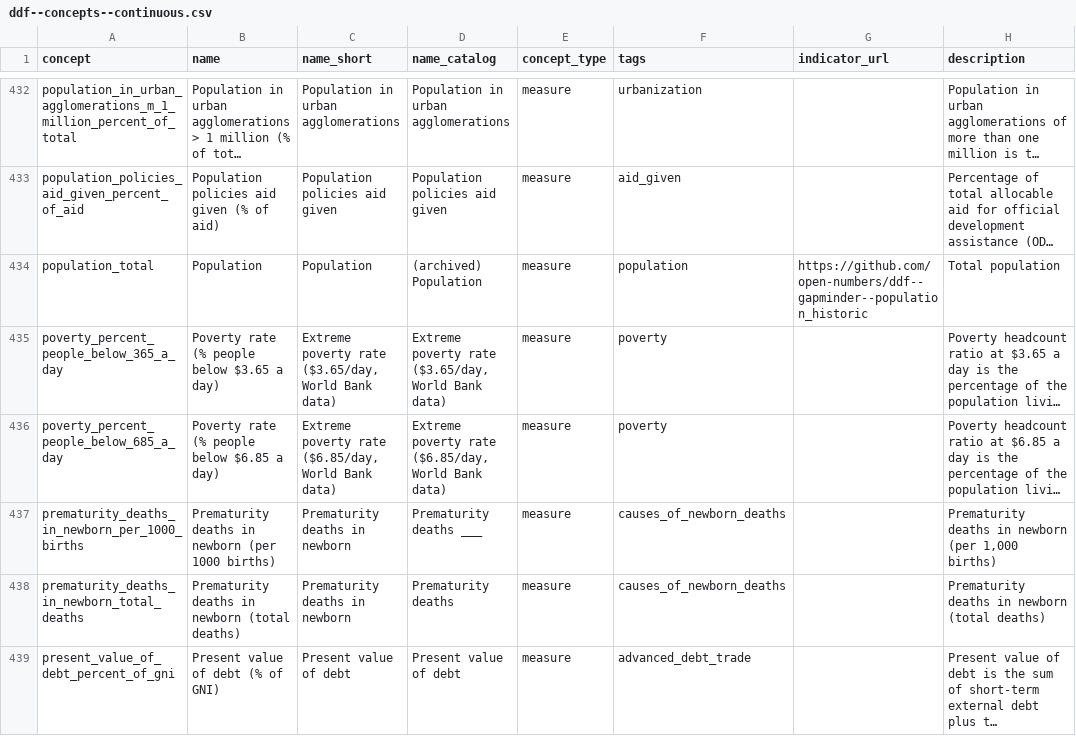
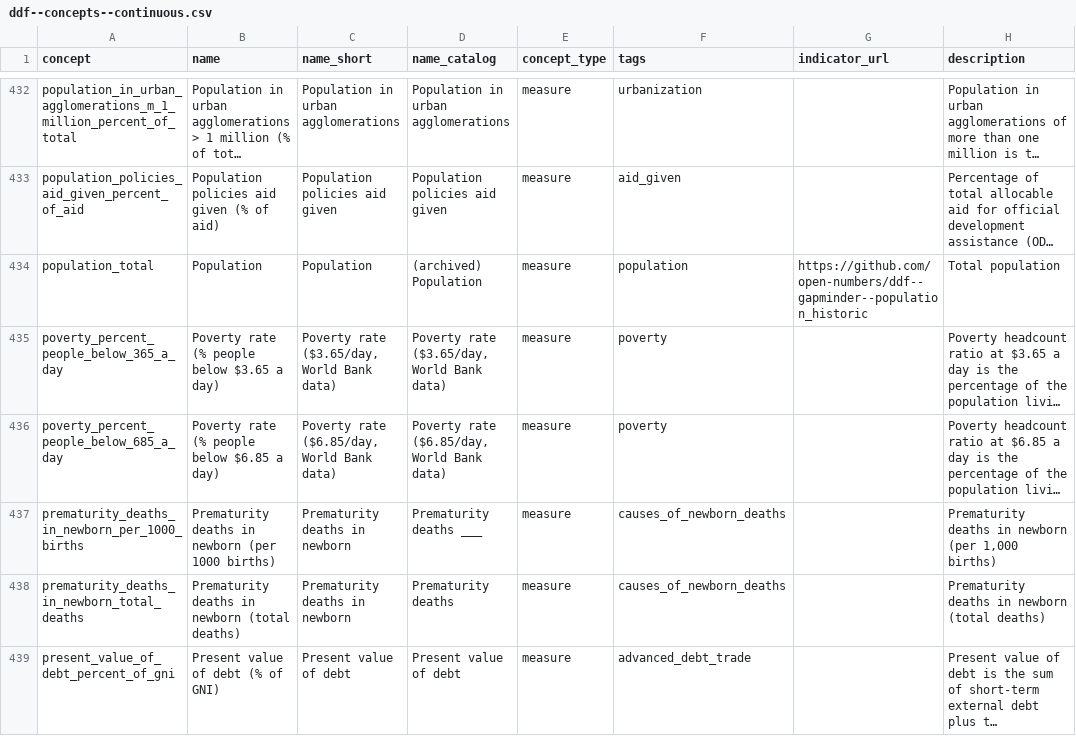
Before and after one commit to open-numbers/ddf--gapminder--ontology, a CSV file: ddf--concepts--continuous.csv, drawn as a sheet; only a part is shown, gaps mark what is left out; long unchanged cells end in …; the diff names each change by its address in the sheet, - before the commit and + after, or states it on an @@ line.

Commit message:
update names

```diff
--- a/ddf--concepts--continuous.csv
+++ b/ddf--concepts--continuous.csv
-C435 (name_short): Extreme poverty rate ($3.65/day, World Bank data)
+C435 (name_short): Poverty rate ($3.65/day, World Bank data)
-D435 (name_catalog): Extreme poverty rate ($3.65/day, World Bank data)
+D435 (name_catalog): Poverty rate ($3.65/day, World Bank data)
-C436 (name_short): Extreme poverty rate ($6.85/day, World Bank data)
+C436 (name_short): Poverty rate ($6.85/day, World Bank data)
-D436 (name_catalog): Extreme poverty rate ($6.85/day, World Bank data)
+D436 (name_catalog): Poverty rate ($6.85/day, World Bank data)
```
Also changed, not shown: 1 other file.
